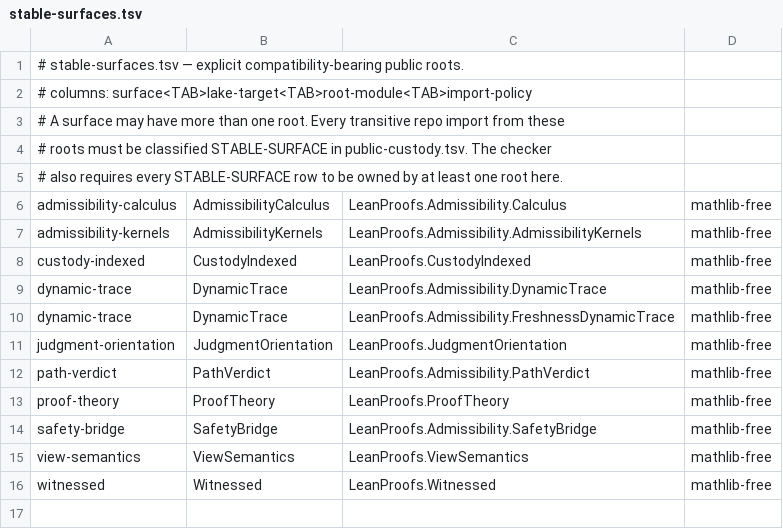
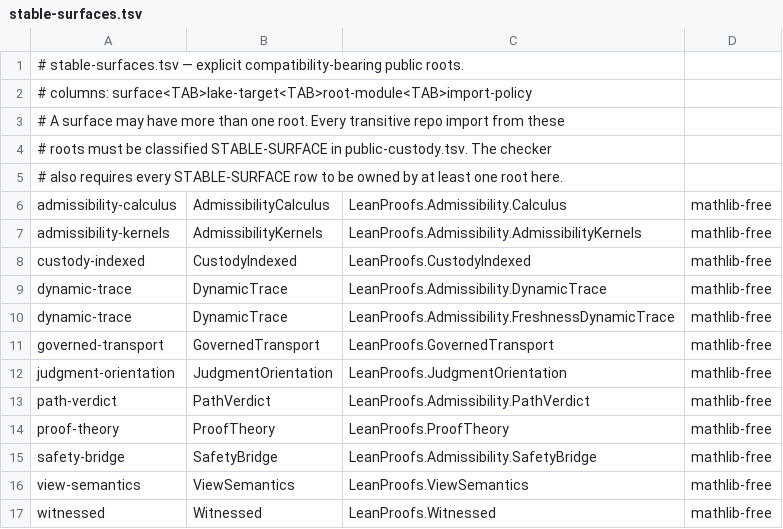
Before and after one commit to unpingable/lean, a TSV file: scripts/stable-surfaces.tsv, drawn as a sheet.

```diff
--- a/scripts/stable-surfaces.tsv
+++ b/scripts/stable-surfaces.tsv
@@ -10,2 +10,3 @@ dynamic-trace	DynamicTrace	LeanProofs.Admissibility.DynamicTrace	mathlib-free
 dynamic-trace	DynamicTrace	LeanProofs.Admissibility.FreshnessDynamicTrace	mathlib-free
+governed-transport	GovernedTransport	LeanProofs.GovernedTransport	mathlib-free
 judgment-orientation	JudgmentOrientation	LeanProofs.JudgmentOrientation	mathlib-free
```
Also changed, not shown: scripts/public-custody.tsv, scripts/public-targets.tsv, 28 other files.
